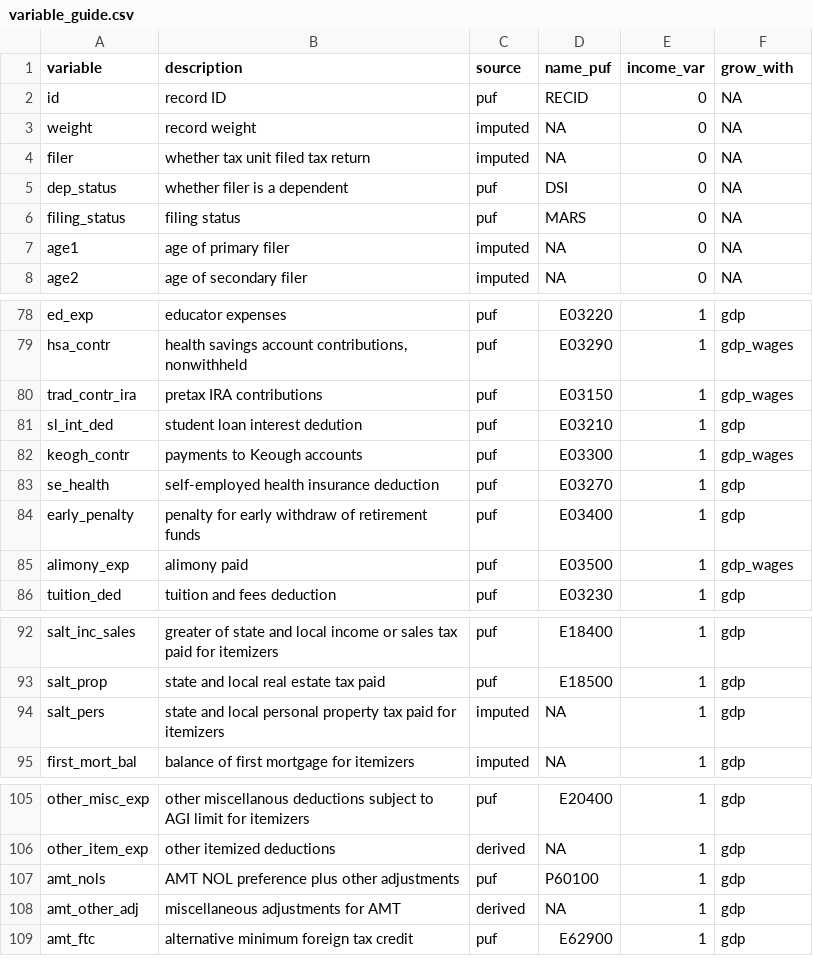
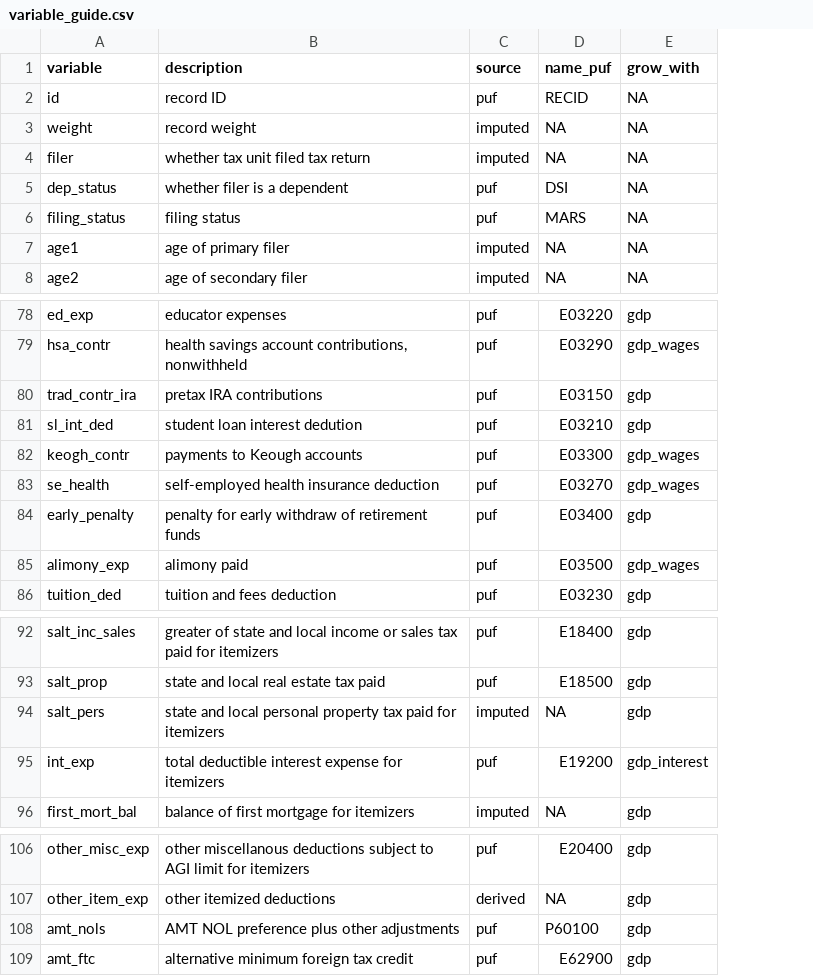
Before and after one commit to Budget-Lab-Yale/Tax-Data, a CSV file: resources/variable_guide.csv, drawn as a sheet; only a part is shown, gaps mark what is left out; removed rows and columns are numbered as before the commit, all else as after; the diff names each change by its address in the sheet, - before the commit and + after, or states it on an @@ line.

```diff
--- a/resources/variable_guide.csv
+++ b/resources/variable_guide.csv
-column E (income_var), rows 2-8: all 0; rows 78-86: all 1; rows 92-95: all 1; rows 105-107: all 1; row 109: 1
-E80 (grow_with): gdp_wages
+E80 (grow_with): gdp
-E83 (grow_with): gdp
+E83 (grow_with): gdp_wages
+row 95: int_exp | total deductible interest expense for itemizers | puf | E19200 | gdp_interest
-row 108: amt_other_adj | miscellaneous adjustments for AMT | derived | NA | 1 | gdp
```
Also changed, not shown: config/target_info/baseline.csv, 12 other files.
